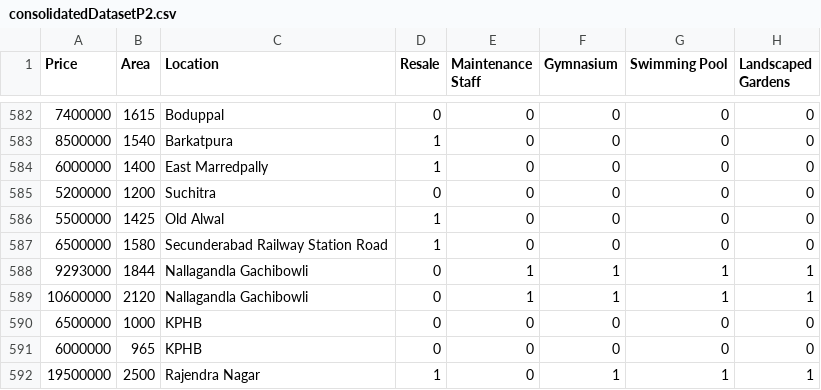
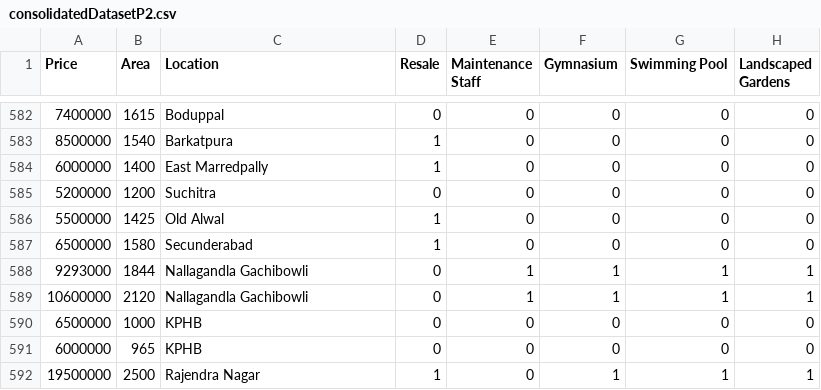
Before and after one commit to javed0024/House-Price-Prediction, a CSV file: consolidatedDatasetP2.csv, drawn as a sheet; only a part is shown, gaps mark what is left out; the diff names each change by its address in the sheet, - before the commit and + after, or states it on an @@ line.

Commit message:
updated consolidated datasets P2

```diff
--- a/consolidatedDatasetP2.csv
+++ b/consolidatedDatasetP2.csv
-C587 (Location): Secunderabad Railway Station Road
+C587 (Location): Secunderabad
```
